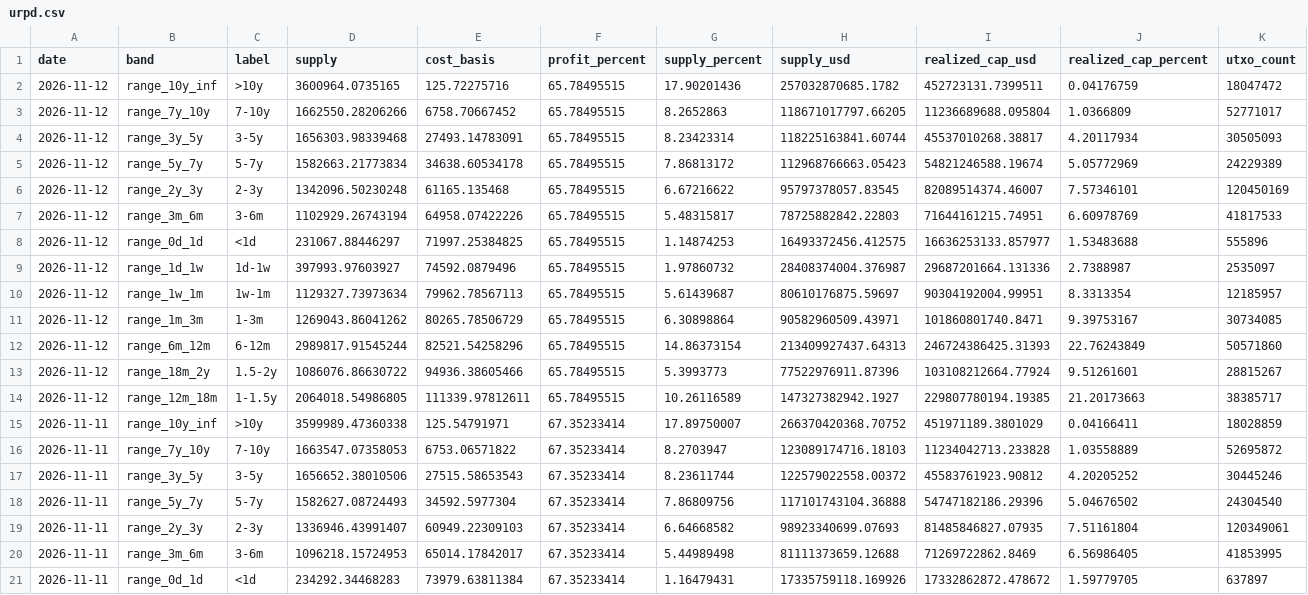
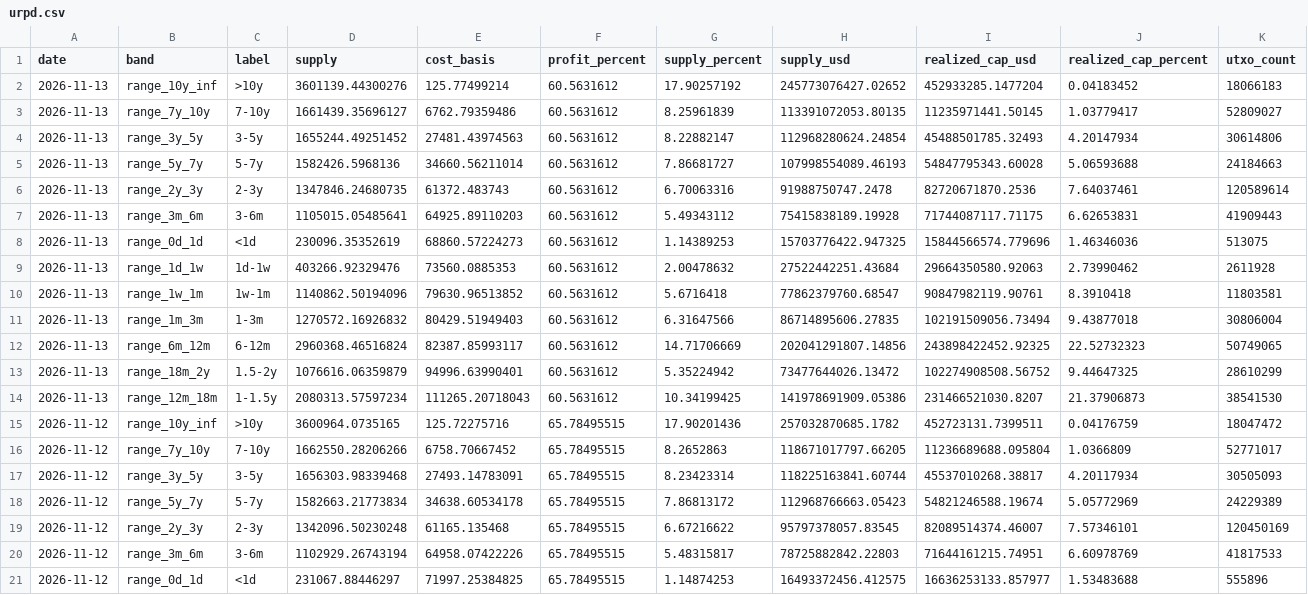
Before and after one commit to hhysteric/btc-momentum-pro, a CSV file: data/urpd.csv, drawn as a sheet; only a part is shown; the shorter side is filled out with more unchanged rows; the diff names each change by its address in the sheet, - before the commit and + after, or states it on an @@ line.

```diff
--- a/data/urpd.csv
+++ b/data/urpd.csv
+row 2: 2026-11-13 | range_10y_inf | >10y | 3601139.44300276 | 125.77499214 | 60.5631612 | 17.90257192 | 245773076427.02652 | 452933285.1477204 | 0.04183452 | 18066183
+row 3: 2026-11-13 | range_7y_10y | 7-10y | 1661439.35696127 | 6762.79359486 | 60.5631612 | 8.25961839 | 113391072053.80135 | 11235971441.50145 | 1.03779417 | 52809027
+row 4: 2026-11-13 | range_3y_5y | 3-5y | 1655244.49251452 | 27481.43974563 | 60.5631612 | 8.22882147 | 112968280624.24854 | 45488501785.32493 | 4.20147934 | 30614806
+row 5: 2026-11-13 | range_5y_7y | 5-7y | 1582426.5968136 | 34660.56211014 | 60.5631612 | 7.86681727 | 107998554089.46193 | 54847795343.60028 | 5.06593688 | 24184663
+row 6: 2026-11-13 | range_2y_3y | 2-3y | 1347846.24680735 | 61372.483743 | 60.5631612 | 6.70063316 | 91988750747.2478 | 82720671870.2536 | 7.64037461 | 120589614
+row 7: 2026-11-13 | range_3m_6m | 3-6m | 1105015.05485641 | 64925.89110203 | 60.5631612 | 5.49343112 | 75415838189.19928 | 71744087117.71175 | 6.62653831 | 41909443
+row 8: 2026-11-13 | range_0d_1d | <1d | 230096.35352619 | 68860.57224273 | 60.5631612 | 1.14389253 | 15703776422.947325 | 15844566574.779696 | 1.46346036 | 513075
+row 9: 2026-11-13 | range_1d_1w | 1d-1w | 403266.92329476 | 73560.0885353 | 60.5631612 | 2.00478632 | 27522442251.43684 | 29664350580.92063 | 2.73990462 | 2611928
+row 10: 2026-11-13 | range_1w_1m | 1w-1m | 1140862.50194096 | 79630.96513852 | 60.5631612 | 5.6716418 | 77862379760.68547 | 90847982119.90761 | 8.3910418 | 11803581
+row 11: 2026-11-13 | range_1m_3m | 1-3m | 1270572.16926832 | 80429.51949403 | 60.5631612 | 6.31647566 | 86714895606.27835 | 102191509056.73494 | 9.43877018 | 30806004
+row 12: 2026-11-13 | range_6m_12m | 6-12m | 2960368.46516824 | 82387.85993117 | 60.5631612 | 14.71706669 | 202041291807.14856 | 243898422452.92325 | 22.52732323 | 50749065
+row 13: 2026-11-13 | range_18m_2y | 1.5-2y | 1076616.06359879 | 94996.63990401 | 60.5631612 | 5.35224942 | 73477644026.13472 | 102274908508.56752 | 9.44647325 | 28610299
+row 14: 2026-11-13 | range_12m_18m | 1-1.5y | 2080313.57597234 | 111265.20718043 | 60.5631612 | 10.34199425 | 141978691909.05386 | 231466521030.8207 | 21.37906873 | 38541530
```
Also changed, not shown: data/btc_aapl.csv, data/etf_flow.csv, 9 other files.
